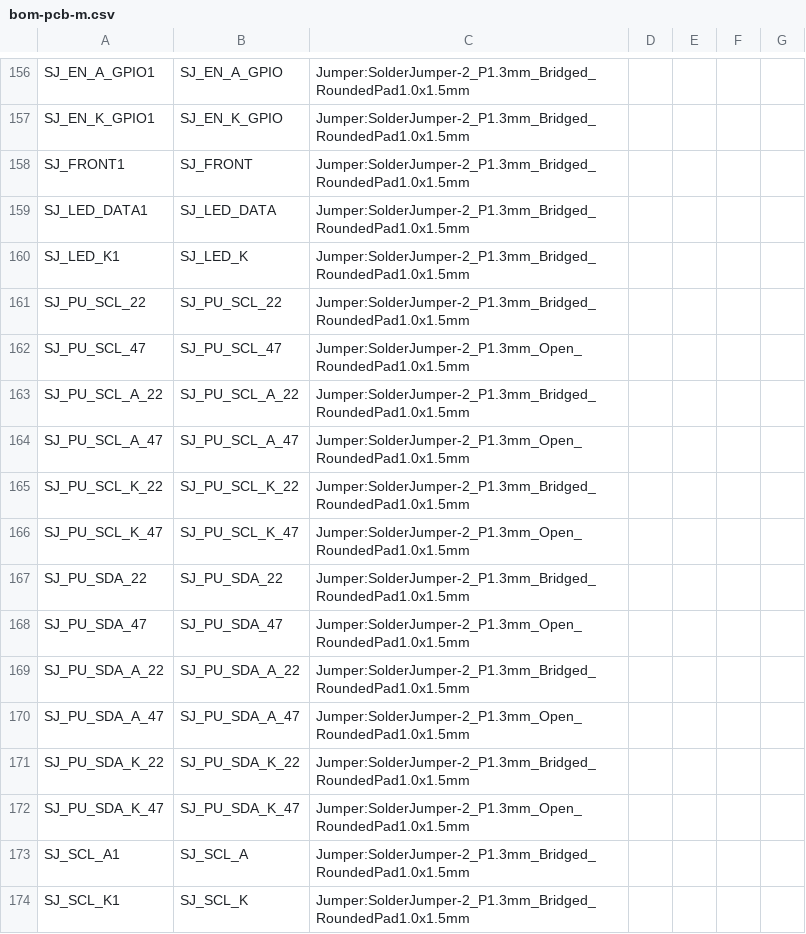
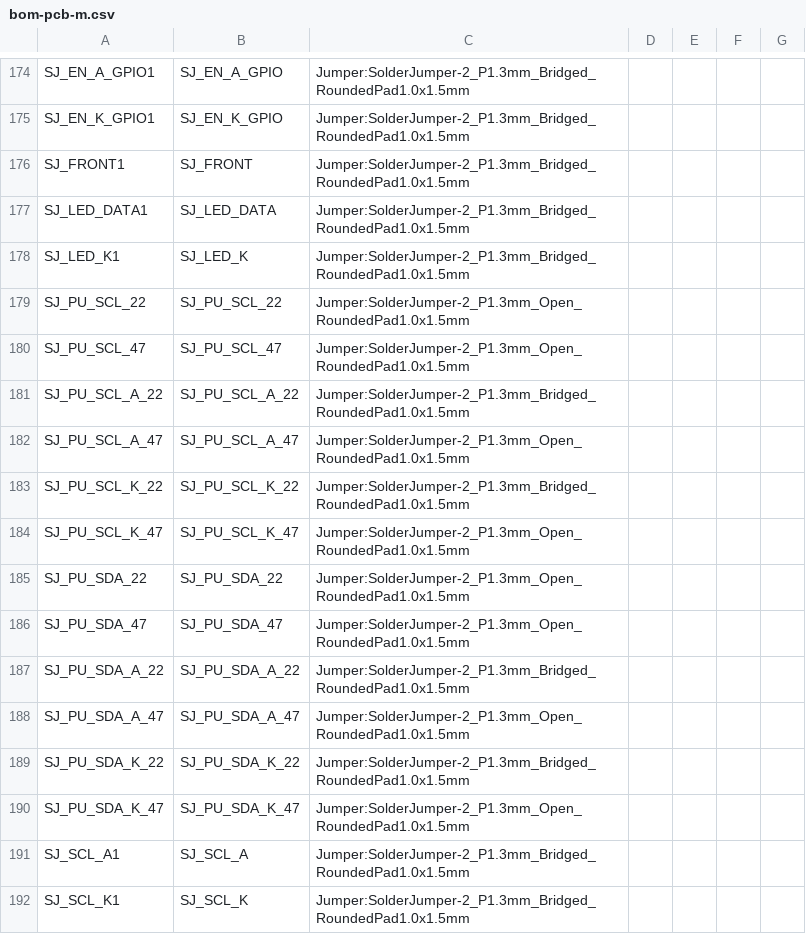
Before and after one commit to jdavidguerrero/grooveforge-brain, a CSV file: apps/hardware/kicad/consola/fab/bom-pcb-m.csv, drawn as a sheet; only a part is shown, gaps mark what is left out; the diff covers the shown part only.

```diff
--- a/apps/hardware/kicad/consola/fab/bom-pcb-m.csv
+++ b/apps/hardware/kicad/consola/fab/bom-pcb-m.csv
@@ -160,3 +178,3 @@
 "SJ_LED_K1","SJ_LED_K","Jumper:SolderJumper-2_P1.3mm_Bridged_RoundedPad1.0x1.5mm","","","",""
-"SJ_PU_SCL_22","SJ_PU_SCL_22","Jumper:SolderJumper-2_P1.3mm_Bridged_RoundedPad1.0x1.5mm","","","",""
+"SJ_PU_SCL_22","SJ_PU_SCL_22","Jumper:SolderJumper-2_P1.3mm_Open_RoundedPad1.0x1.5mm","","","",""
 "SJ_PU_SCL_47","SJ_PU_SCL_47","Jumper:SolderJumper-2_P1.3mm_Open_RoundedPad1.0x1.5mm","","","",""
@@ -166,3 +184,3 @@
 "SJ_PU_SCL_K_47","SJ_PU_SCL_K_47","Jumper:SolderJumper-2_P1.3mm_Open_RoundedPad1.0x1.5mm","","","",""
-"SJ_PU_SDA_22","SJ_PU_SDA_22","Jumper:SolderJumper-2_P1.3mm_Bridged_RoundedPad1.0x1.5mm","","","",""
+"SJ_PU_SDA_22","SJ_PU_SDA_22","Jumper:SolderJumper-2_P1.3mm_Open_RoundedPad1.0x1.5mm","","","",""
 "SJ_PU_SDA_47","SJ_PU_SDA_47","Jumper:SolderJumper-2_P1.3mm_Open_RoundedPad1.0x1.5mm","","","",""
```
Also changed, not shown: 18 added rows elsewhere in this file, 12 other files.
